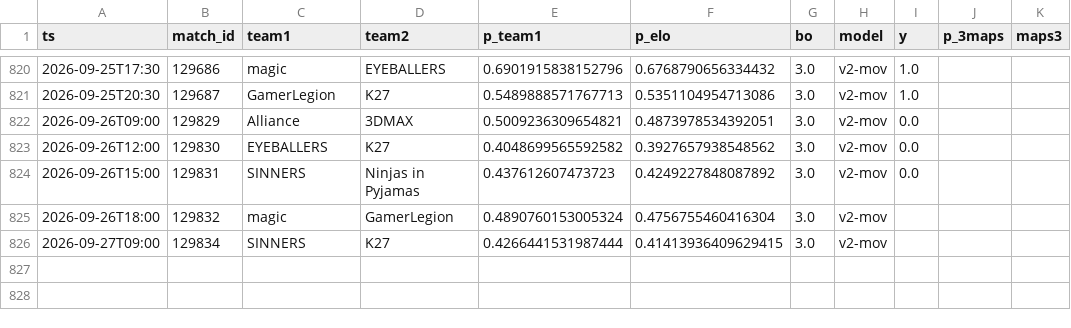
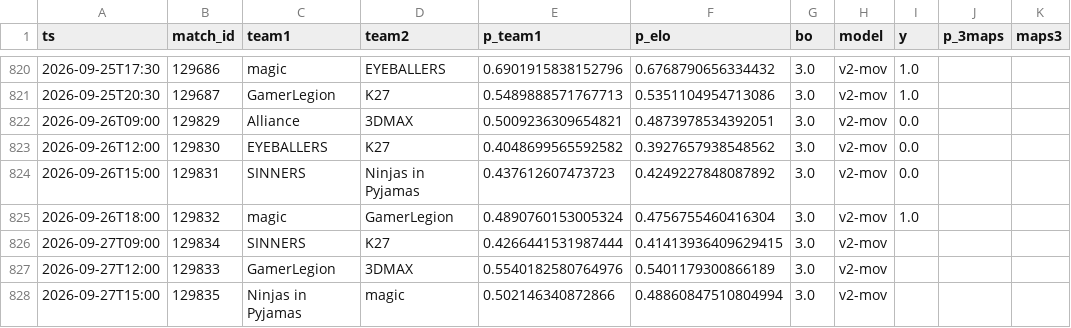
Before and after one commit to azcal/mbm-cs2, a CSV file: logs/predictions.csv, drawn as a sheet; only a part is shown, gaps mark what is left out.

```diff
--- a/logs/predictions.csv
+++ b/logs/predictions.csv
@@ -824,3 +824,5 @@ ts,match_id,team1,team2,p_team1,p_elo,bo,model,y,p_3maps,maps3
 2026-09-26T15:00,129831,SINNERS,Ninjas in Pyjamas,0.437612607473723,0.4249227848087892,3.0,v2-mov,0.0,,
-2026-09-26T18:00,129832,magic,GamerLegion,0.4890760153005324,0.4756755460416304,3.0,v2-mov,,,
+2026-09-26T18:00,129832,magic,GamerLegion,0.4890760153005324,0.4756755460416304,3.0,v2-mov,1.0,,
 2026-09-27T09:00,129834,SINNERS,K27,0.4266441531987444,0.41413936409629415,3.0,v2-mov,,,
+2026-09-27T12:00,129833,GamerLegion,3DMAX,0.5540182580764976,0.5401179300866189,3.0,v2-mov,,,
+2026-09-27T15:00,129835,Ninjas in Pyjamas,magic,0.502146340872866,0.48860847510804994,3.0,v2-mov,,,
```
Also changed, not shown: data/matches.csv, logs/graded.csv, 3 other files.
